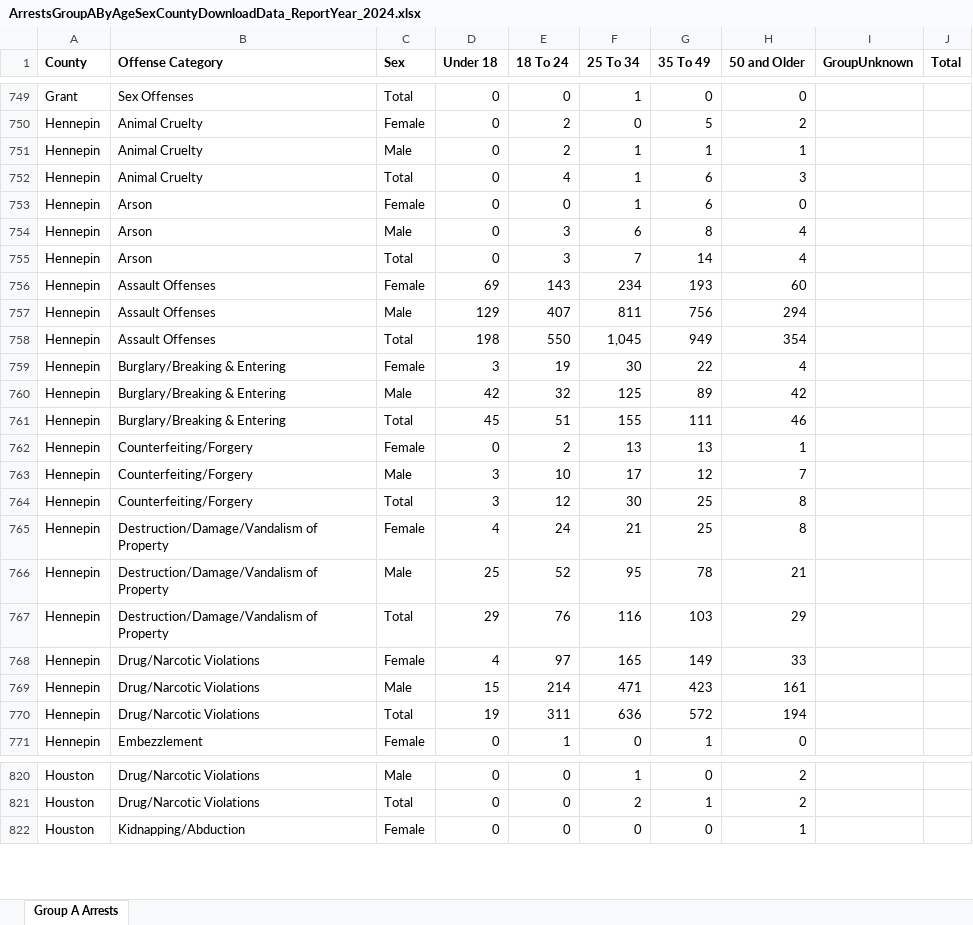
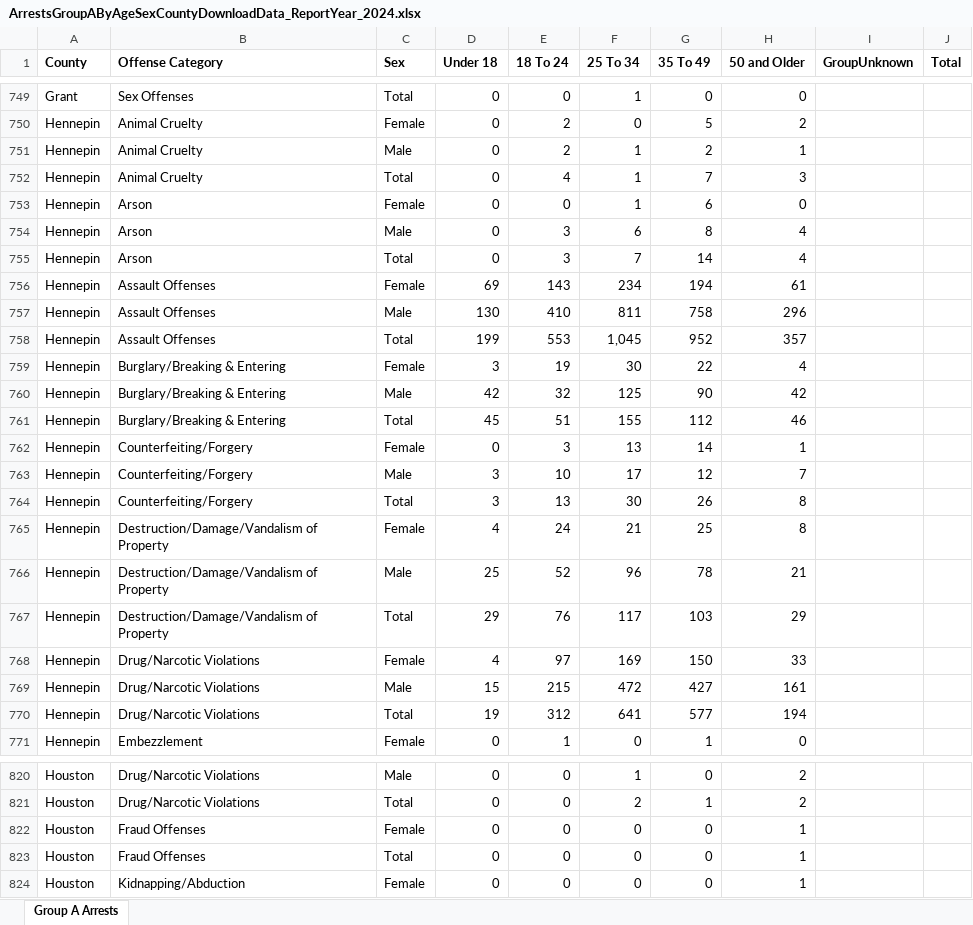
Before and after one commit to striblab/crimedash, an Excel workbook: store/arrests/ArrestsGroupAByAgeSexCountyDownloadData_ReportYear_2024.xlsx, sheet Group A Arrests, drawn as a sheet; only a part is shown, gaps mark what is left out; values as stored, in another font and other column widths than the file's, no borders; the diff covers the shown part only; the diff names each change by its address in the sheet, - before the commit and + after, or states it on an @@ line.

```diff
--- a/store/arrests/ArrestsGroupAByAgeSexCountyDownloadData_ReportYear_2024.xlsx (sheet Group A Arrests)
+++ b/store/arrests/ArrestsGroupAByAgeSexCountyDownloadData_ReportYear_2024.xlsx (sheet Group A Arrests)
-G751 (35 To 49): 1
+G751 (35 To 49): 2
-G752 (35 To 49): 6
+G752 (35 To 49): 7
-G756 (35 To 49): 193
+G756 (35 To 49): 194
-H756 (50 and Older): 60
+H756 (50 and Older): 61
-D757 (Under 18): 129
+D757 (Under 18): 130
-E757 (18 To 24): 407
+E757 (18 To 24): 410
-G757 (35 To 49): 756
+G757 (35 To 49): 758
-H757 (50 and Older): 294
+H757 (50 and Older): 296
-D758 (Under 18): 198
+D758 (Under 18): 199
-E758 (18 To 24): 550
+E758 (18 To 24): 553
-G758 (35 To 49): 949
+G758 (35 To 49): 952
-H758 (50 and Older): 354
+H758 (50 and Older): 357
-G760 (35 To 49): 89
+G760 (35 To 49): 90
-G761 (35 To 49): 111
+G761 (35 To 49): 112
-E762 (18 To 24): 2
+E762 (18 To 24): 3
-G762 (35 To 49): 13
+G762 (35 To 49): 14
-E764 (18 To 24): 12
+E764 (18 To 24): 13
-G764 (35 To 49): 25
+G764 (35 To 49): 26
-F766 (25 To 34): 95
+F766 (25 To 34): 96
-F767 (25 To 34): 116
+F767 (25 To 34): 117
-F768 (25 To 34): 165
+F768 (25 To 34): 169
-G768 (35 To 49): 149
+G768 (35 To 49): 150
-E769 (18 To 24): 214
+E769 (18 To 24): 215
-F769 (25 To 34): 471
+F769 (25 To 34): 472
-G769 (35 To 49): 423
+G769 (35 To 49): 427
-E770 (18 To 24): 311
+E770 (18 To 24): 312
-F770 (25 To 34): 636
+F770 (25 To 34): 641
-G770 (35 To 49): 572
+G770 (35 To 49): 577
+row 822: Houston | Fraud Offenses | Female | 0 | 0 | 0 | 0 | 1
+row 823: Houston | Fraud Offenses | Total | 0 | 0 | 0 | 0 | 1
```
Also changed, not shown: 139 edited cells elsewhere in this sheet, store/arrests/ArrestsDrugByAgencyDownloadData_ReportYear_2024.xlsx, store/arrests/ArrestsGroupAByAgeSexCountyDownloadData_ReportYear_2021.xlsx, 50 other files.
